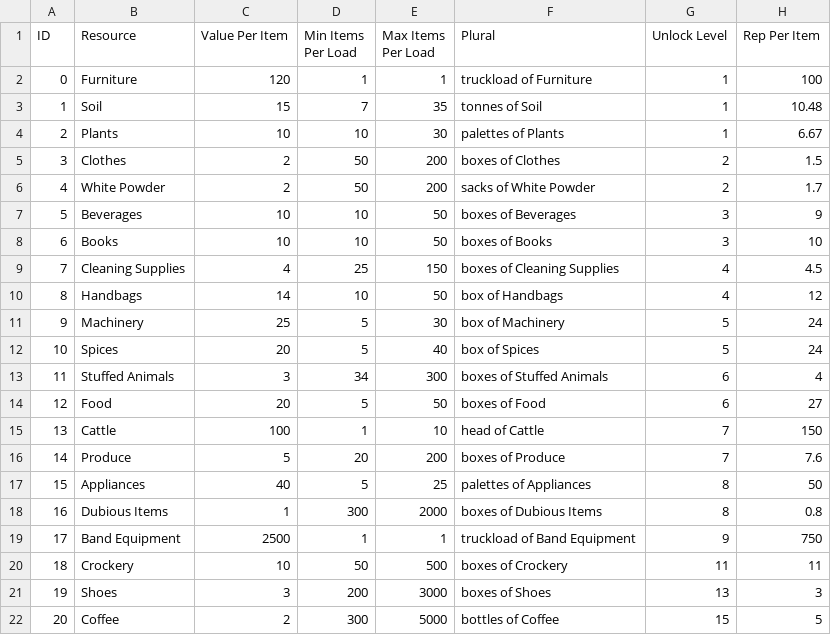
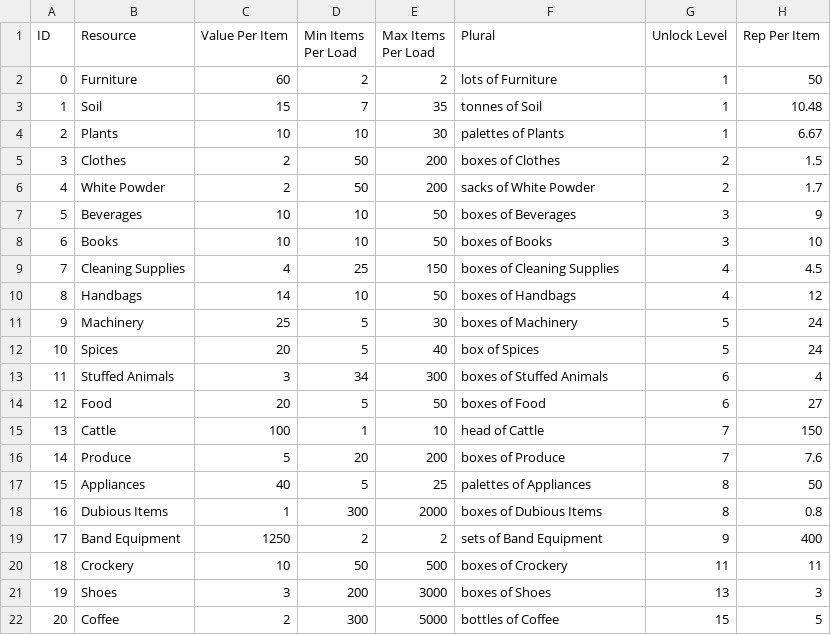
Before and after one commit to LORgames/deliverance, a CSV file: City Builder/cache/Resources.csv, drawn as a sheet; only a part is shown.

```diff
--- a/City Builder/cache/Resources.csv
+++ b/City Builder/cache/Resources.csv
@@ -1,3 +1,3 @@
 ID,Resource,Value Per Item,Min Items Per Load,Max Items Per Load,Plural,Unlock Level,Rep Per Item
-0,Furniture,120,1,1, truckload of Furniture,1,100
+0,Furniture,60,2,2, lots of Furniture,1,50
 1,Soil,15,7,35, tonnes of Soil,1,10.48
@@ -9,4 +9,4 @@ ID,Resource,Value Per Item,Min Items Per Load,Max Items Per Load,Plural,Unlock L
 7,Cleaning Supplies,4,25,150, boxes of Cleaning Supplies,4,4.5
-8,Handbags,14,10,50, box of Handbags,4,12
-9,Machinery,25,5,30, box of Machinery,5,24
+8,Handbags,14,10,50, boxes of Handbags,4,12
+9,Machinery,25,5,30, boxes of Machinery,5,24
 10,Spices,20,5,40, box of Spices,5,24
@@ -18,3 +18,3 @@ ID,Resource,Value Per Item,Min Items Per Load,Max Items Per Load,Plural,Unlock L
 16,Dubious Items,1,300,2000, boxes of Dubious Items,8,0.8
-17,Band Equipment,2500,1,1, truckload of Band Equipment,9,750
+17,Band Equipment,1250,2,2, sets of Band Equipment,9,400
 18,Crockery,10,50,500, boxes of Crockery,11,11
```
Also changed, not shown: 2 other files.
